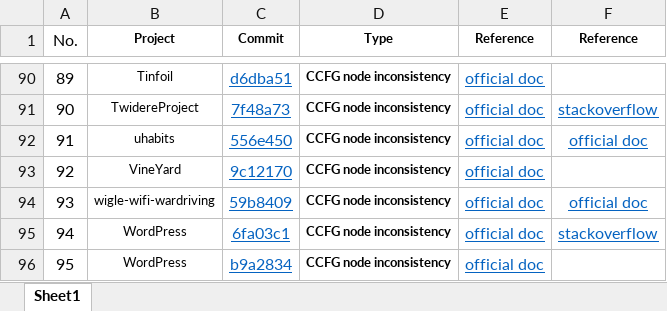
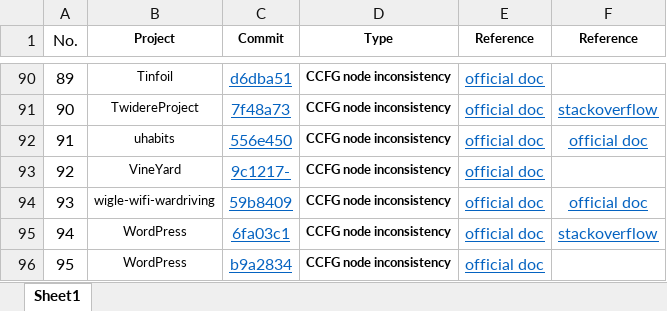
Before and after one commit to CiderAnalyzer/CiderAnalyzer.github.io, an Excel workbook: empirical.xlsx, sheet Sheet1, drawn as a sheet; only a part is shown, gaps mark what is left out; values as stored, in another font and other column widths than the file's, no borders; the diff names each change by its address in the sheet, - before the commit and + after, or states it on an @@ line.

Commit message:
Add files via upload

```diff
--- a/empirical.xlsx (sheet Sheet1)
+++ b/empirical.xlsx (sheet Sheet1)
-C93 (Commit): 9c12170
+C93 (Commit): 9c1217-
```
